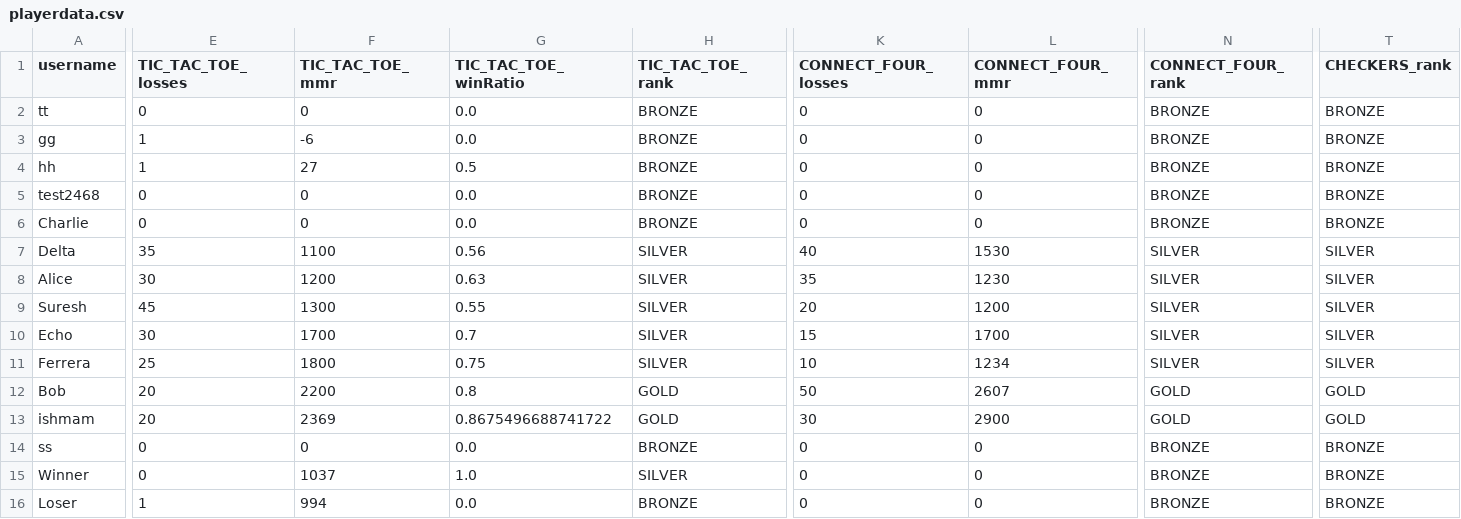
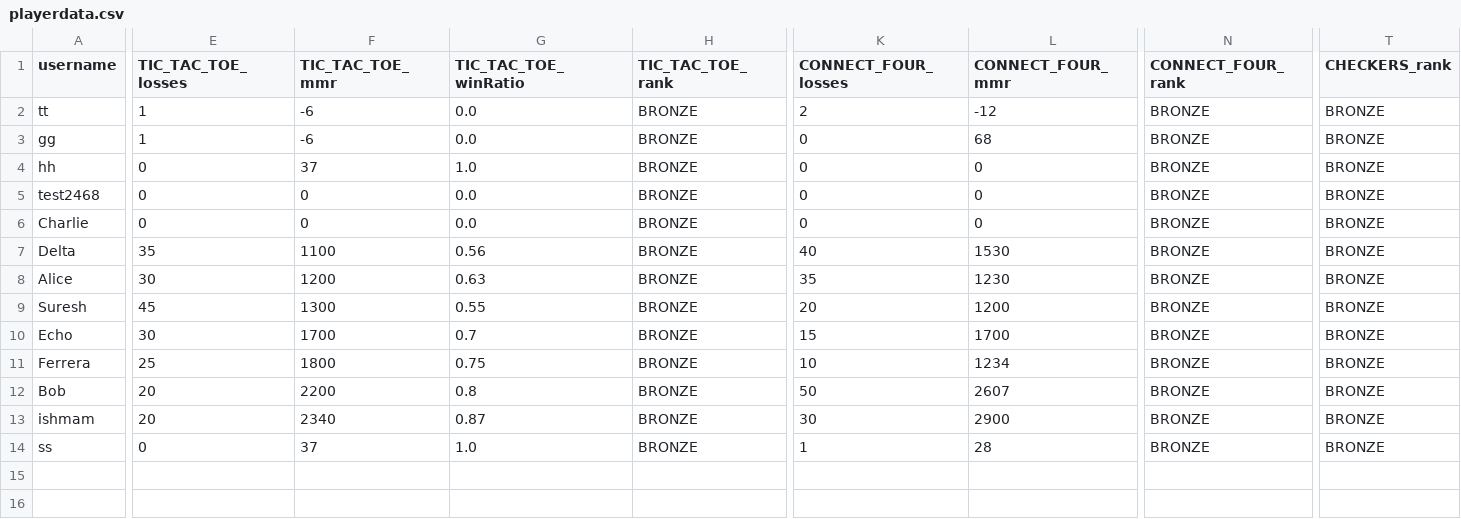
Before and after one commit to SarimEkram/Multiplayer-Board-platform, a CSV file: playerdata.csv, drawn as a sheet; only a part is shown, gaps mark what is left out; rows hold the shown columns only; the diff covers the shown part only; the diff names each change by its address in the sheet, - before the commit and + after, or states it on an @@ line.

Commit message:
Added a method in player class to get the rank for the player, and now score is shown if a player wins because of time and the leaderboard is being updated

```diff
--- a/playerdata.csv
+++ b/playerdata.csv
-E2 (TIC_TAC_TOE_losses): 0
+E2 (TIC_TAC_TOE_losses): 1
-F2 (TIC_TAC_TOE_mmr): 0
+F2 (TIC_TAC_TOE_mmr): -6
-K2 (CONNECT_FOUR_losses): 0
+K2 (CONNECT_FOUR_losses): 2
-L2 (CONNECT_FOUR_mmr): 0
+L2 (CONNECT_FOUR_mmr): -12
-L3 (CONNECT_FOUR_mmr): 0
+L3 (CONNECT_FOUR_mmr): 68
-E4 (TIC_TAC_TOE_losses): 1
+E4 (TIC_TAC_TOE_losses): 0
-F4 (TIC_TAC_TOE_mmr): 27
+F4 (TIC_TAC_TOE_mmr): 37
-G4 (TIC_TAC_TOE_winRatio): 0.5
+G4 (TIC_TAC_TOE_winRatio): 1.0
-H7:H11 (TIC_TAC_TOE_rank): SILVER
+H7:H11 (TIC_TAC_TOE_rank): BRONZE
-N7:N11 (CONNECT_FOUR_rank): SILVER
+N7:N11 (CONNECT_FOUR_rank): BRONZE
-T7:T11 (CHECKERS_rank): SILVER
+T7:T11 (CHECKERS_rank): BRONZE
-H12:H13 (TIC_TAC_TOE_rank): GOLD
+H12:H13 (TIC_TAC_TOE_rank): BRONZE
-N12:N13 (CONNECT_FOUR_rank): GOLD
+N12:N13 (CONNECT_FOUR_rank): BRONZE
-T12:T13 (CHECKERS_rank): GOLD
+T12:T13 (CHECKERS_rank): BRONZE
-F13 (TIC_TAC_TOE_mmr): 2369
+F13 (TIC_TAC_TOE_mmr): 2340
-G13 (TIC_TAC_TOE_winRatio): 0.8675496688741722
+G13 (TIC_TAC_TOE_winRatio): 0.87
-F14 (TIC_TAC_TOE_mmr): 0
+F14 (TIC_TAC_TOE_mmr): 37
-G14 (TIC_TAC_TOE_winRatio): 0.0
+G14 (TIC_TAC_TOE_winRatio): 1.0
-K14 (CONNECT_FOUR_losses): 0
+K14 (CONNECT_FOUR_losses): 1
-L14 (CONNECT_FOUR_mmr): 0
+L14 (CONNECT_FOUR_mmr): 28
-row 15: Winner | 0 | 1037 | 1.0 | SILVER | 0 | 0 | BRONZE | BRONZE
-row 16: Loser | 1 | 994 | 0.0 | BRONZE | 0 | 0 | BRONZE | BRONZE
```
Also changed, not shown: 13 edited cells elsewhere in this file, friends.csv, 3 other files.
